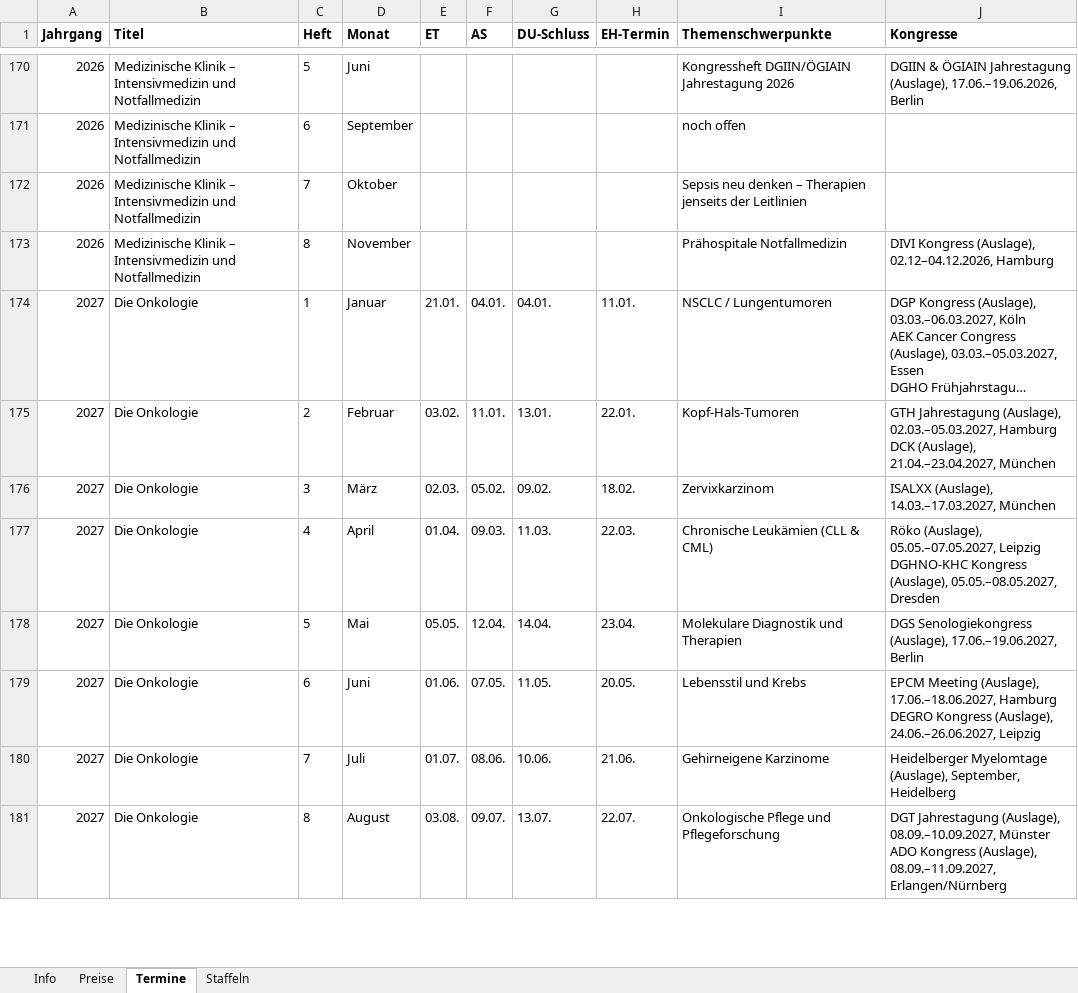
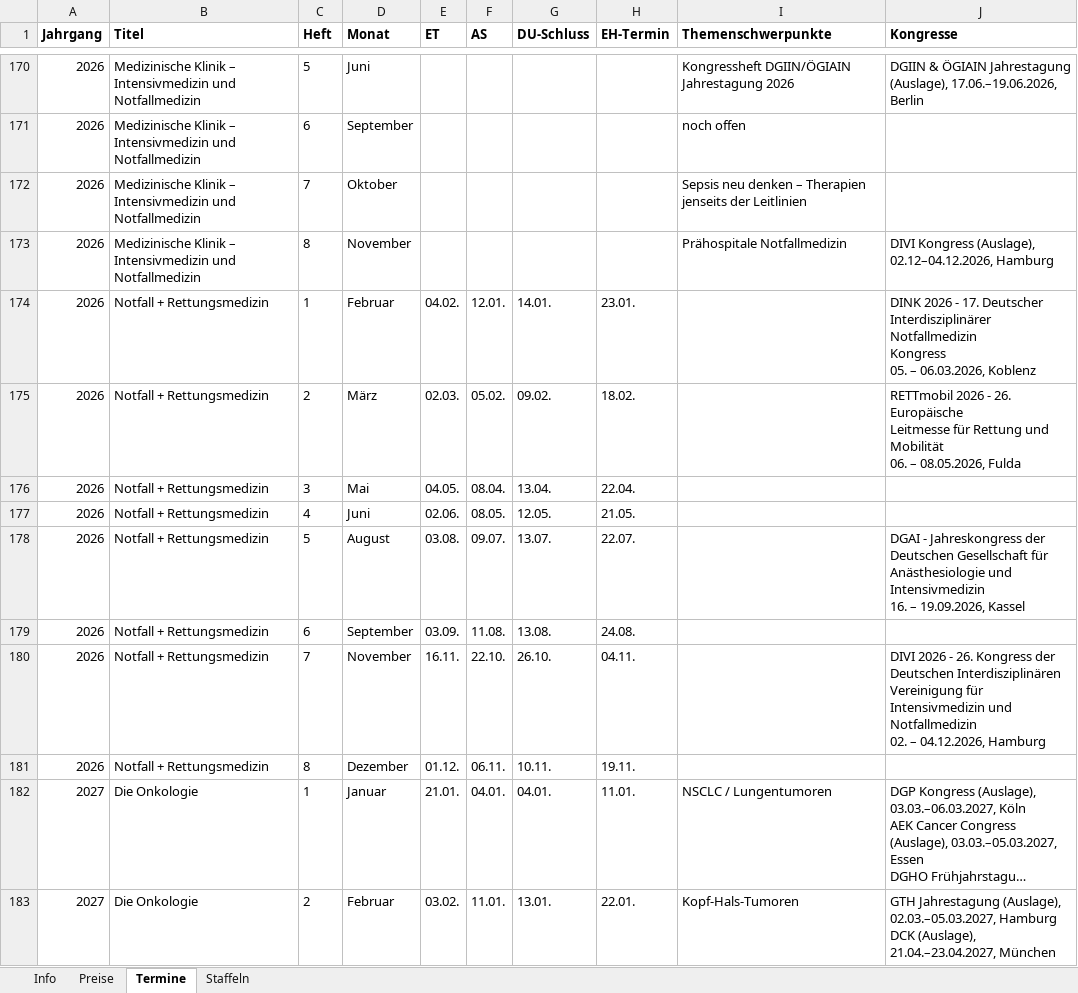
Before and after one commit to Barings1995/angebotswerkzeuge, an Excel workbook: Angebotsdaten.xlsx, sheet Termine, drawn as a sheet; only a part is shown, gaps mark what is left out; the shorter side is filled out with more unchanged rows; long unchanged cells end in …; values as stored, in another font and other column widths than the file's, no borders; ↵ is a line break in a cell; the diff covers the shown part only; the diff names each change by its address in the sheet, - before the commit and + after, or states it on an @@ line.

```diff
--- a/Angebotsdaten.xlsx (sheet Termine)
+++ b/Angebotsdaten.xlsx (sheet Termine)
+row 174: 2026 | Notfall + Rettungsmedizin | 1 | Februar | 04.02. | 12.01. | 14.01. | 23.01. |  | DINK 2026 - 17. Deutscher ↵ Interdisziplinärer Notfallmedizin ↵ Kongress ↵ 05. – 06.03.2026, Koblenz
+row 175: 2026 | Notfall + Rettungsmedizin | 2 | März | 02.03. | 05.02. | 09.02. | 18.02. |  | RETTmobil 2026 - 26. Europäische ↵ Leitmesse für Rettung und Mobilität ↵ 06. – 08.05.2026, Fulda
+row 176: 2026 | Notfall + Rettungsmedizin | 3 | Mai | 04.05. | 08.04. | 13.04. | 22.04.
+row 177: 2026 | Notfall + Rettungsmedizin | 4 | Juni | 02.06. | 08.05. | 12.05. | 21.05.
+row 178: 2026 | Notfall + Rettungsmedizin | 5 | August | 03.08. | 09.07. | 13.07. | 22.07. |  | DGAI - Jahreskongress der Deutschen Gesellschaft für ↵ Anästhesiologie und Intensivmedizin ↵ 16. – 19.09.2026, Kassel
+row 179: 2026 | Notfall + Rettungsmedizin | 6 | September | 03.09. | 11.08. | 13.08. | 24.08.
+row 180: 2026 | Notfall + Rettungsmedizin | 7 | November | 16.11. | 22.10. | 26.10. | 04.11. |  | DIVI 2026 - 26. Kongress der Deutschen Interdisziplinären ↵ Vereinigung für Intensivmedizin und Notfallmedizin ↵ 02. – 04.12.2026, Hamburg
+row 181: 2026 | Notfall + Rettungsmedizin | 8 | Dezember | 01.12. | 06.11. | 10.11. | 19.11.
```
Also changed, not shown: 32 edited cells elsewhere in this sheet, sheet Preise.
